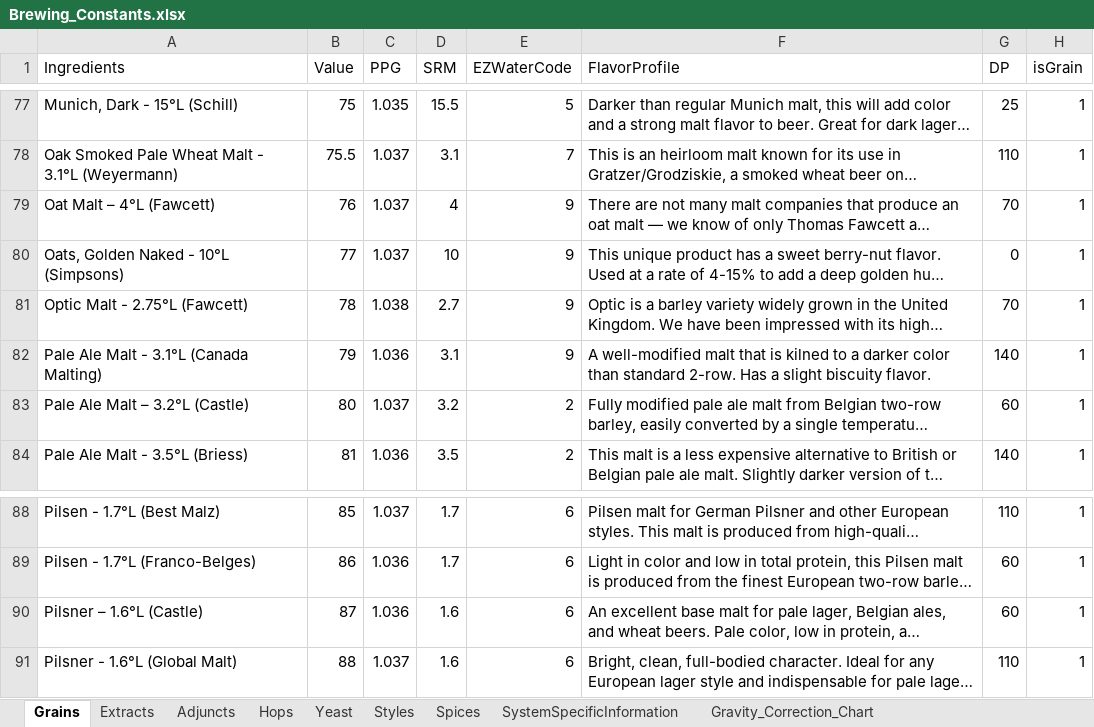
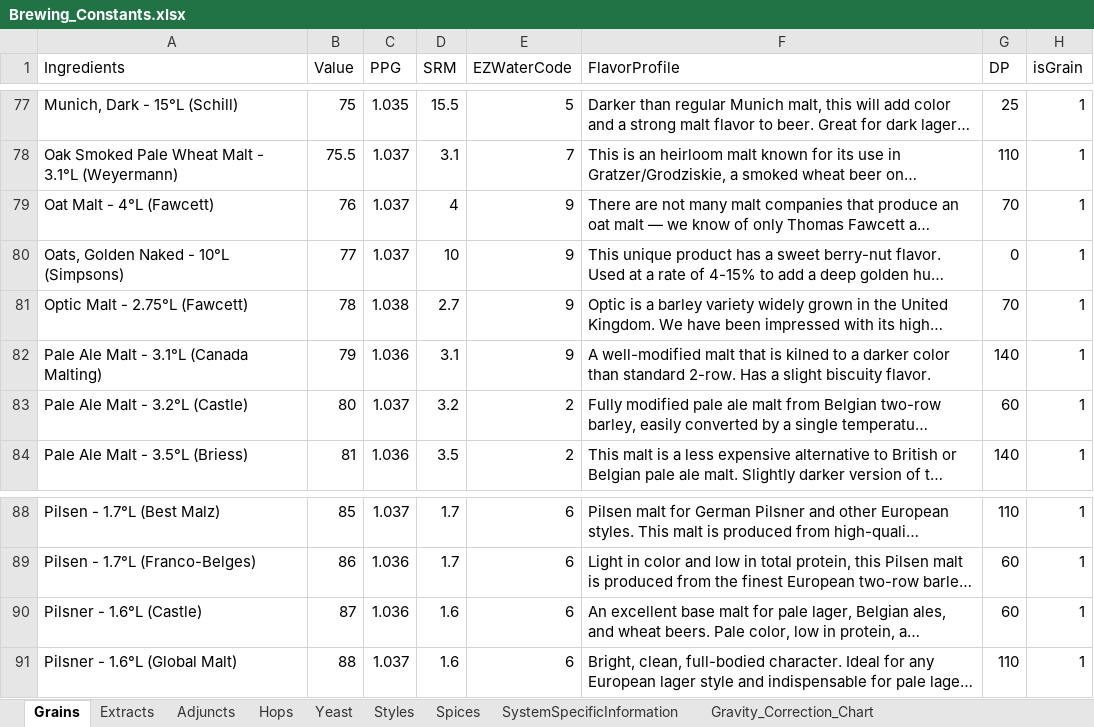
Before and after one commit to BenjaminBearce/BK_Brew, an Excel workbook: Database/Brewing_Constants.xlsx, sheet Grains, drawn as a sheet; only a part is shown, gaps mark what is left out; long unchanged cells end in …; values as stored, in another font and other column widths than the file's, no borders; the diff covers the shown part only; the diff names each change by its address in the sheet, - before the commit and + after, or states it on an @@ line.

```diff
--- a/Database/Brewing_Constants.xlsx (sheet Grains)
+++ b/Database/Brewing_Constants.xlsx (sheet Grains)
-A79 (Ingredients): Oat Malt – 4°L (Fawcett)
+A79 (Ingredients): Oat Malt - 4°L (Fawcett)
-A83 (Ingredients): Pale Ale Malt – 3.2°L (Castle)
+A83 (Ingredients): Pale Ale Malt - 3.2°L (Castle)
-A90 (Ingredients): Pilsner – 1.6°L (Castle)
+A90 (Ingredients): Pilsner - 1.6°L (Castle)
```
Also changed, not shown: 27 edited cells elsewhere in this sheet, 6 other files.
